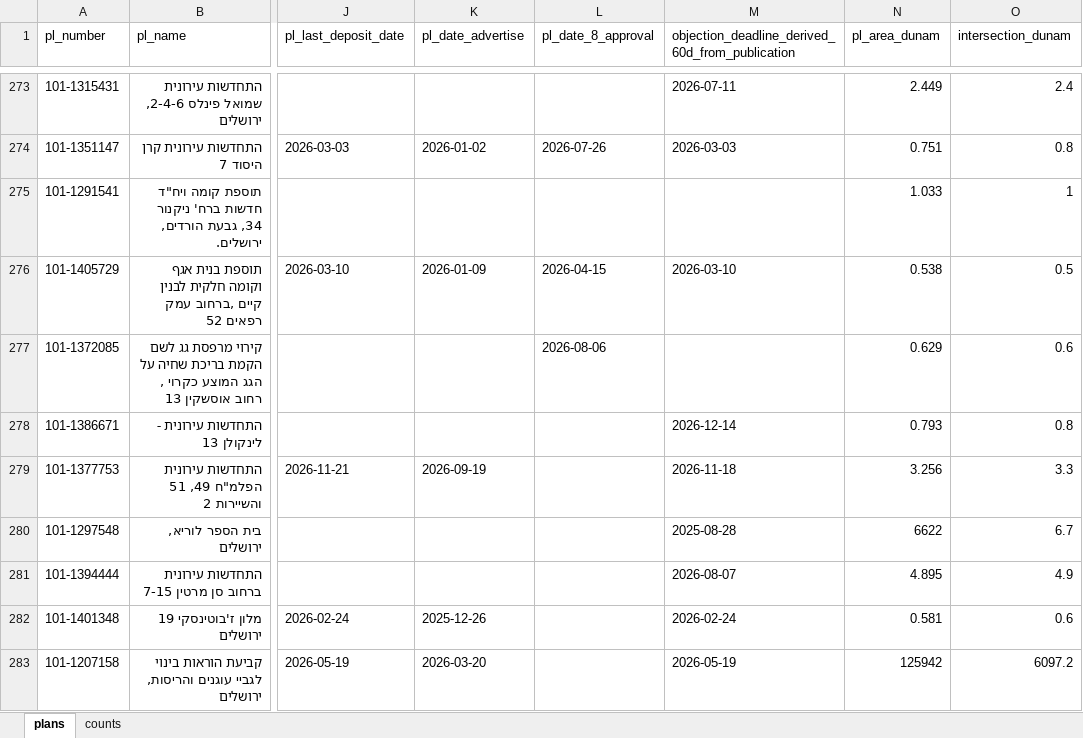
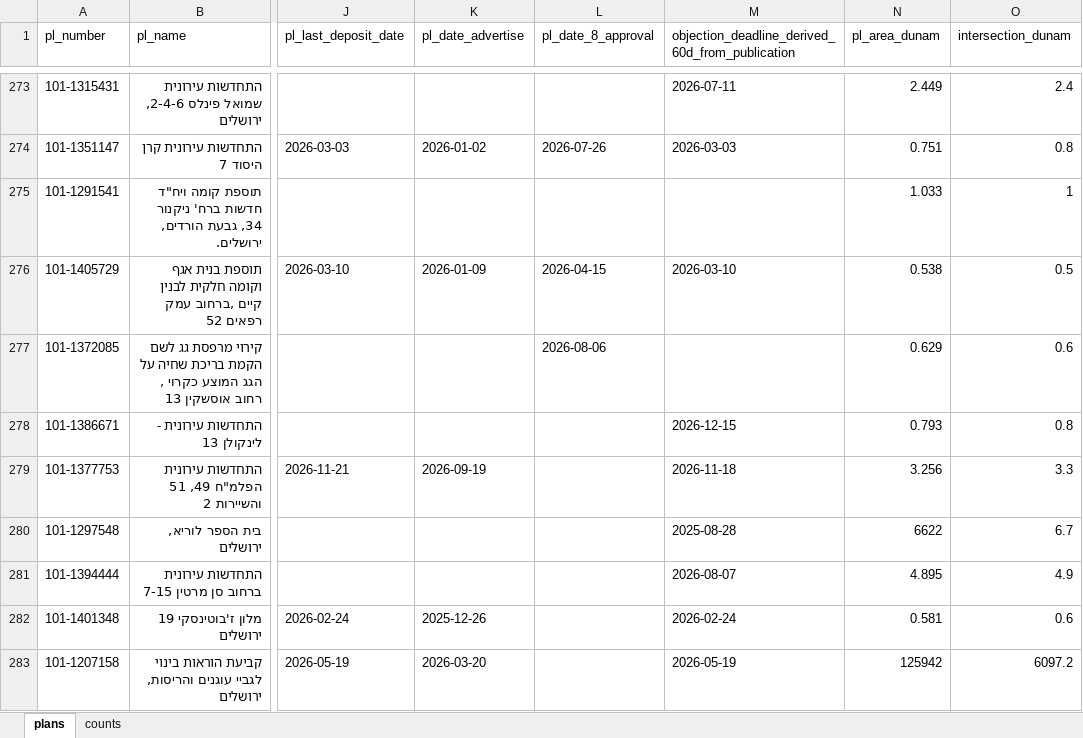
Before and after one commit to reihl-tab/ginot-hair-plans, an Excel workbook: out/ginot_hair_plans.xlsx, sheet plans, drawn as a sheet; only a part is shown, gaps mark what is left out; values as stored, in another font and other column widths than the file's, no borders; the diff names each change by its address in the sheet, - before the commit and + after, or states it on an @@ line.

Commit message:
Weekly data refresh 2026-10-21 (refs #55) (#236)
Automated weekly run: land.gov.il TabaSearch deposit-publication
status feed + iplan refresh. Objection deadlines derived as
latest publication + 60 days (s.102), sources kept per row.

Co-authored-by: github-actions[bot] <41898282+github-actions[bot]@users.noreply.github.com>

```diff
--- a/out/ginot_hair_plans.xlsx (sheet plans)
+++ b/out/ginot_hair_plans.xlsx (sheet plans)
-M278: 2026-12-14
+M278: 2026-12-15
```
Also changed, not shown: 14 other files.
